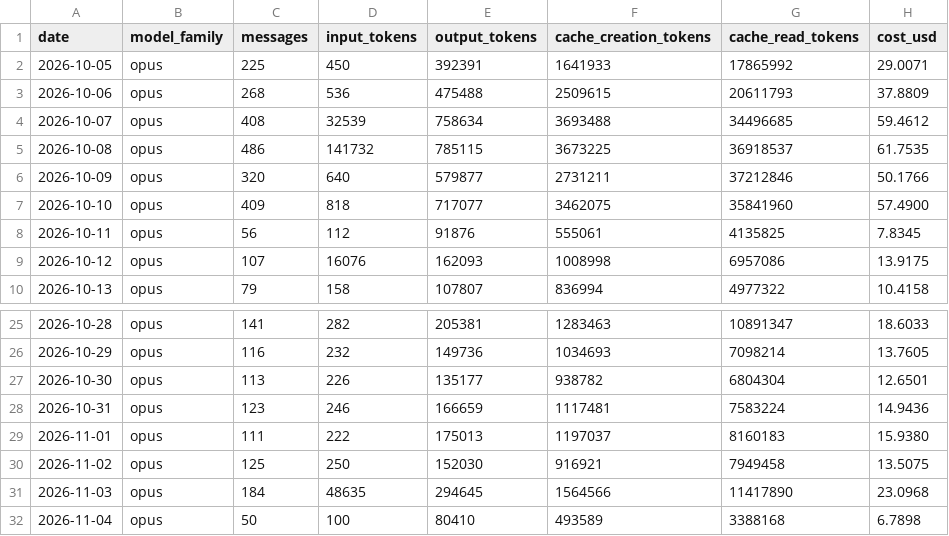
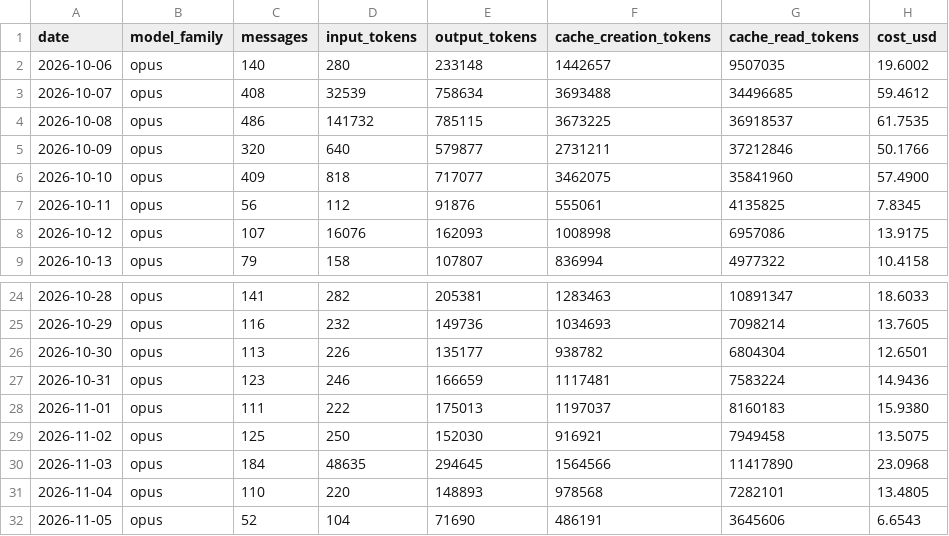
Before and after one commit to mitch-zink/mitch-zink, a CSV file: data/usage_devbox.csv, drawn as a sheet; only a part is shown, gaps mark what is left out.

Commit message:
chore: refresh claude-spend chart (devbox)

```diff
--- a/data/usage_devbox.csv
+++ b/data/usage_devbox.csv
@@ -1,4 +1,3 @@
 date,model_family,messages,input_tokens,output_tokens,cache_creation_tokens,cache_read_tokens,cost_usd
-2026-10-05,opus,225,450,392391,1641933,17865992,29.0071
-2026-10-06,opus,268,536,475488,2509615,20611793,37.8809
+2026-10-06,opus,140,280,233148,1442657,9507035,19.6002
 2026-10-07,opus,408,32539,758634,3693488,34496685,59.4612
@@ -31,2 +30,3 @@ date,model_family,messages,input_tokens,output_tokens,cache_creation_tokens,cach
 2026-11-03,opus,184,48635,294645,1564566,11417890,23.0968
-2026-11-04,opus,50,100,80410,493589,3388168,6.7898
+2026-11-04,opus,110,220,148893,978568,7282101,13.4805
+2026-11-05,opus,52,104,71690,486191,3645606,6.6543
```
Also changed, not shown: 2 other files.
